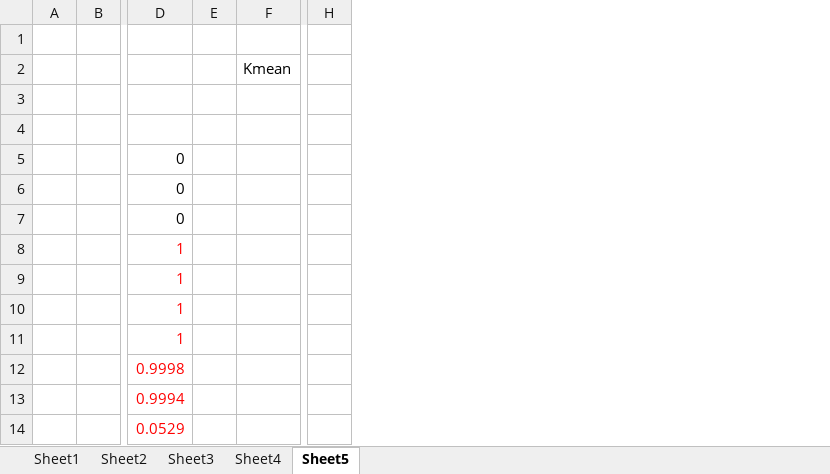
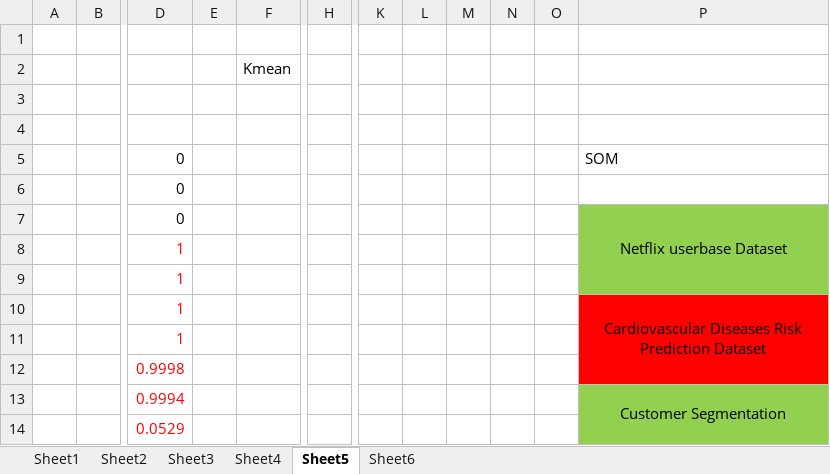
Before and after one commit to foolishfool/JupyterNotebook, an Excel workbook: SOM/NewSomExperiment.xlsx, sheet Sheet5, drawn as a sheet; only a part is shown, gaps mark what is left out; values as stored, in another font and other column widths than the file's, no borders; removed rows and columns are numbered as before the commit, all else as after; the diff covers the shown part only; the diff names each change by its address in the sheet, - before the commit and + after, or states it on an @@ line.

```diff
--- a/SOM/NewSomExperiment.xlsx (sheet Sheet5)
+++ b/SOM/NewSomExperiment.xlsx (sheet Sheet5)
+sheet tab: Sheet6
-column E, empty
+column E, empty
-column H, empty
+column H, empty
+column K, empty
+column L, empty
+column M, empty
+column N, empty
+column O, empty
+column P, rows 5-13: SOM |  | Netflix userbase Dataset |  |  | Cardiovascular Diseases Risk Prediction Dataset |  |  | Customer Segmentation
```
Also changed, not shown: 93 added rows elsewhere in this sheet, sheet Sheet4.
